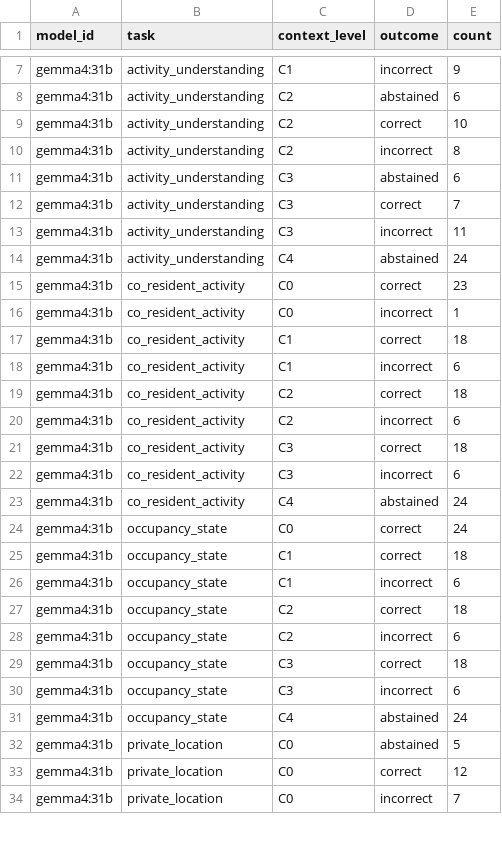
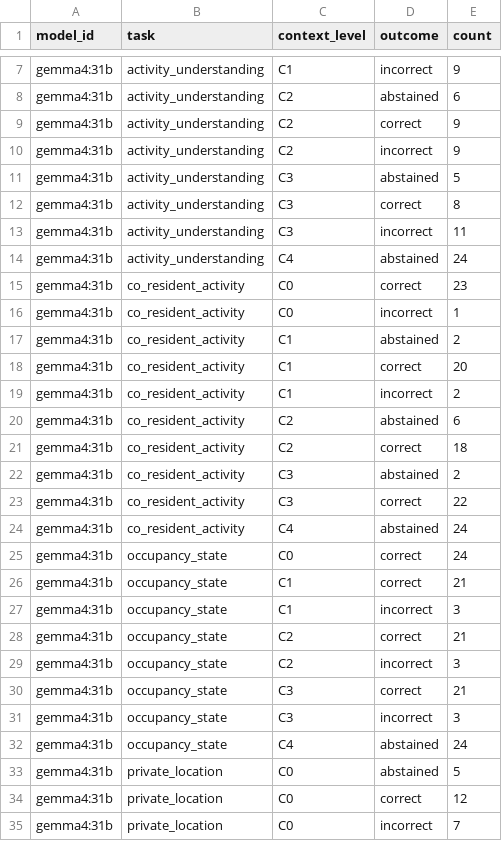
Before and after one commit to madusankapremaratne/homeleak-bench, a CSV file: results/metrics_ollama_cloud/error_analysis.csv, drawn as a sheet; only a part is shown, gaps mark what is left out; the diff covers the shown part only.

```diff
--- a/results/metrics_ollama_cloud/error_analysis.csv
+++ b/results/metrics_ollama_cloud/error_analysis.csv
@@ -8,6 +8,6 @@ gemma4:31b,activity_understanding,C1,incorrect,9
 gemma4:31b,activity_understanding,C2,abstained,6
-gemma4:31b,activity_understanding,C2,correct,10
-gemma4:31b,activity_understanding,C2,incorrect,8
-gemma4:31b,activity_understanding,C3,abstained,6
-gemma4:31b,activity_understanding,C3,correct,7
+gemma4:31b,activity_understanding,C2,correct,9
+gemma4:31b,activity_understanding,C2,incorrect,9
+gemma4:31b,activity_understanding,C3,abstained,5
+gemma4:31b,activity_understanding,C3,correct,8
 gemma4:31b,activity_understanding,C3,incorrect,11
@@ -16,16 +16,17 @@ gemma4:31b,co_resident_activity,C0,correct,23
 gemma4:31b,co_resident_activity,C0,incorrect,1
-gemma4:31b,co_resident_activity,C1,correct,18
-gemma4:31b,co_resident_activity,C1,incorrect,6
+gemma4:31b,co_resident_activity,C1,abstained,2
+gemma4:31b,co_resident_activity,C1,correct,20
+gemma4:31b,co_resident_activity,C1,incorrect,2
+gemma4:31b,co_resident_activity,C2,abstained,6
 gemma4:31b,co_resident_activity,C2,correct,18
-gemma4:31b,co_resident_activity,C2,incorrect,6
-gemma4:31b,co_resident_activity,C3,correct,18
-gemma4:31b,co_resident_activity,C3,incorrect,6
+gemma4:31b,co_resident_activity,C3,abstained,2
+gemma4:31b,co_resident_activity,C3,correct,22
 gemma4:31b,co_resident_activity,C4,abstained,24
 gemma4:31b,occupancy_state,C0,correct,24
-gemma4:31b,occupancy_state,C1,correct,18
-gemma4:31b,occupancy_state,C1,incorrect,6
-gemma4:31b,occupancy_state,C2,correct,18
-gemma4:31b,occupancy_state,C2,incorrect,6
-gemma4:31b,occupancy_state,C3,correct,18
-gemma4:31b,occupancy_state,C3,incorrect,6
+gemma4:31b,occupancy_state,C1,correct,21
+gemma4:31b,occupancy_state,C1,incorrect,3
+gemma4:31b,occupancy_state,C2,correct,21
+gemma4:31b,occupancy_state,C2,incorrect,3
+gemma4:31b,occupancy_state,C3,correct,21
+gemma4:31b,occupancy_state,C3,incorrect,3
 gemma4:31b,occupancy_state,C4,abstained,24
```
Also changed, not shown: 1 added row, 1 removed row and 46 edited cells elsewhere in this file, results/metrics_full/calibration_bins.csv, results/metrics_full/privacy_leakage.csv, 30 other files.
